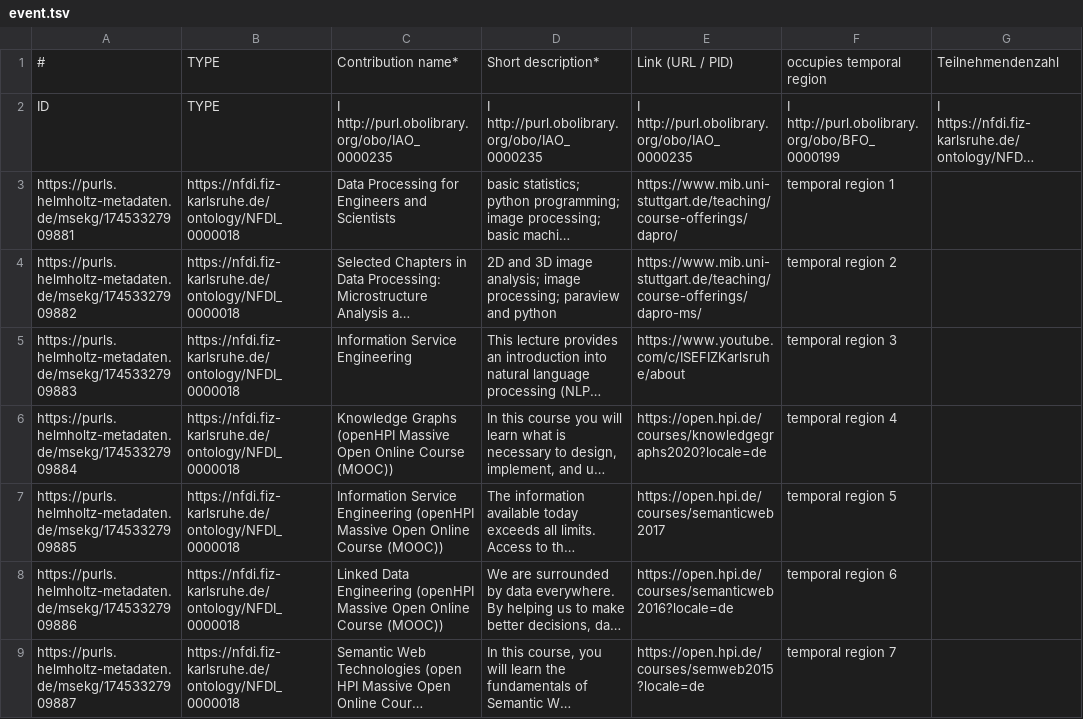
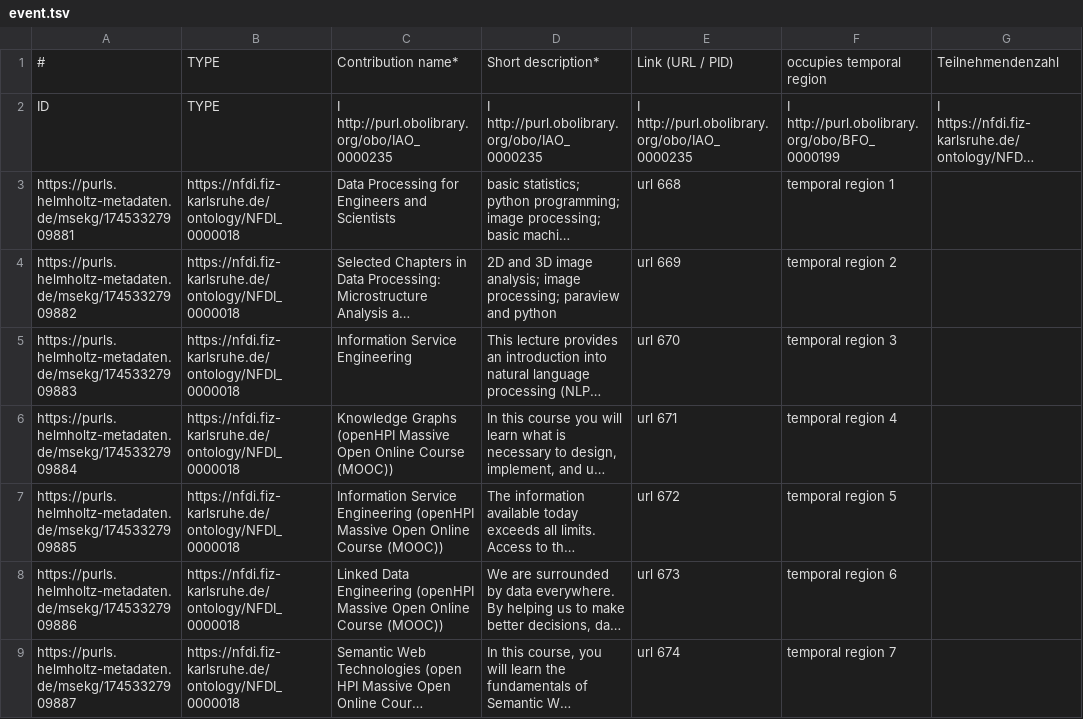
Before and after one commit to ISE-FIZKarlsruhe/matwerk, a TSV file: data/components/event.tsv, drawn as a sheet; only a part is shown; long unchanged cells end in …; the diff covers the shown part only; the diff names each change by its address in the sheet, - before the commit and + after, or states it on an @@ line.

```diff
--- a/data/components/event.tsv
+++ b/data/components/event.tsv
-E3: https://www.mib.uni-stuttgart.de/teaching/course-offerings/dapro/
+E3: url 668
-E4: https://www.mib.uni-stuttgart.de/teaching/course-offerings/dapro-ms/
+E4: url 669
-E5: https://www.youtube.com/c/ISEFIZKarlsruhe/about
+E5: url 670
-E6: https://open.hpi.de/courses/knowledgegraphs2020?locale=de
+E6: url 671
-E7: https://open.hpi.de/courses/semanticweb2017
+E7: url 672
-E8: https://open.hpi.de/courses/semanticweb2016?locale=de
+E8: url 673
-E9: https://open.hpi.de/courses/semweb2015?locale=de
+E9: url 674
```
Also changed, not shown: 7 edited cells elsewhere in this file, data/components/collaboration.tsv, data/components/process.tsv, 28 other files.
